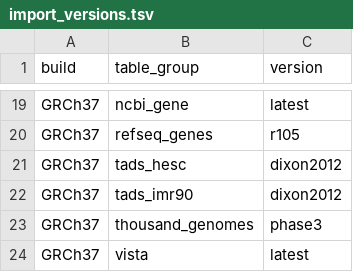
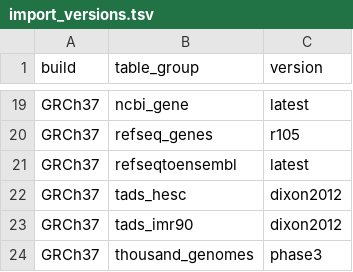
Before and after one commit to varfish-org/varfish-db-downloader, a TSV file: import_versions.tsv, drawn as a sheet; only a part is shown, gaps mark what is left out; the shorter side is filled out with more unchanged rows; the diff names each change by its address in the sheet, - before the commit and + after, or states it on an @@ line.

Commit message:
Added RefseqToEnsembl data generation.

```diff
--- a/import_versions.tsv
+++ b/import_versions.tsv
+row 21: GRCh37 | refseqtoensembl | latest
```
Also changed, not shown: 3 other files.
